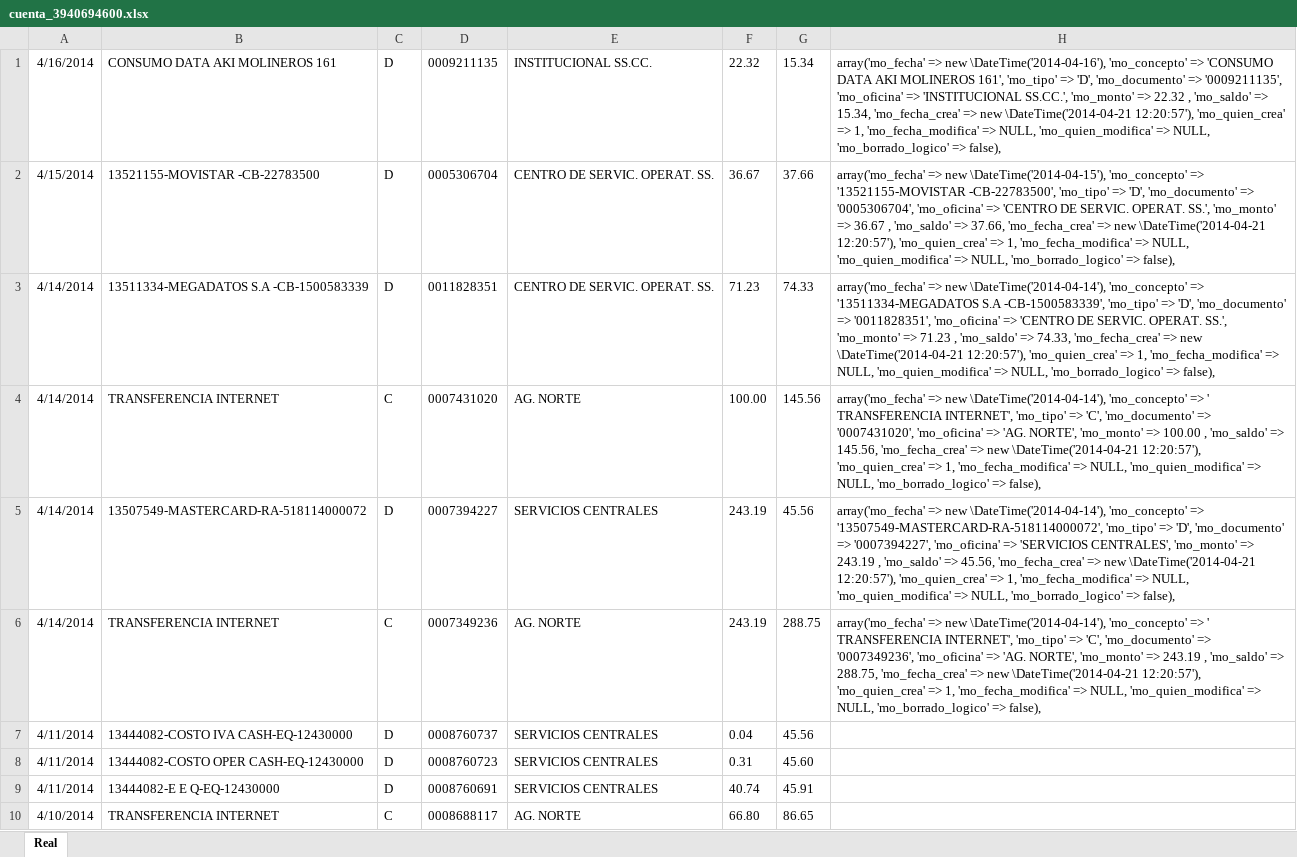
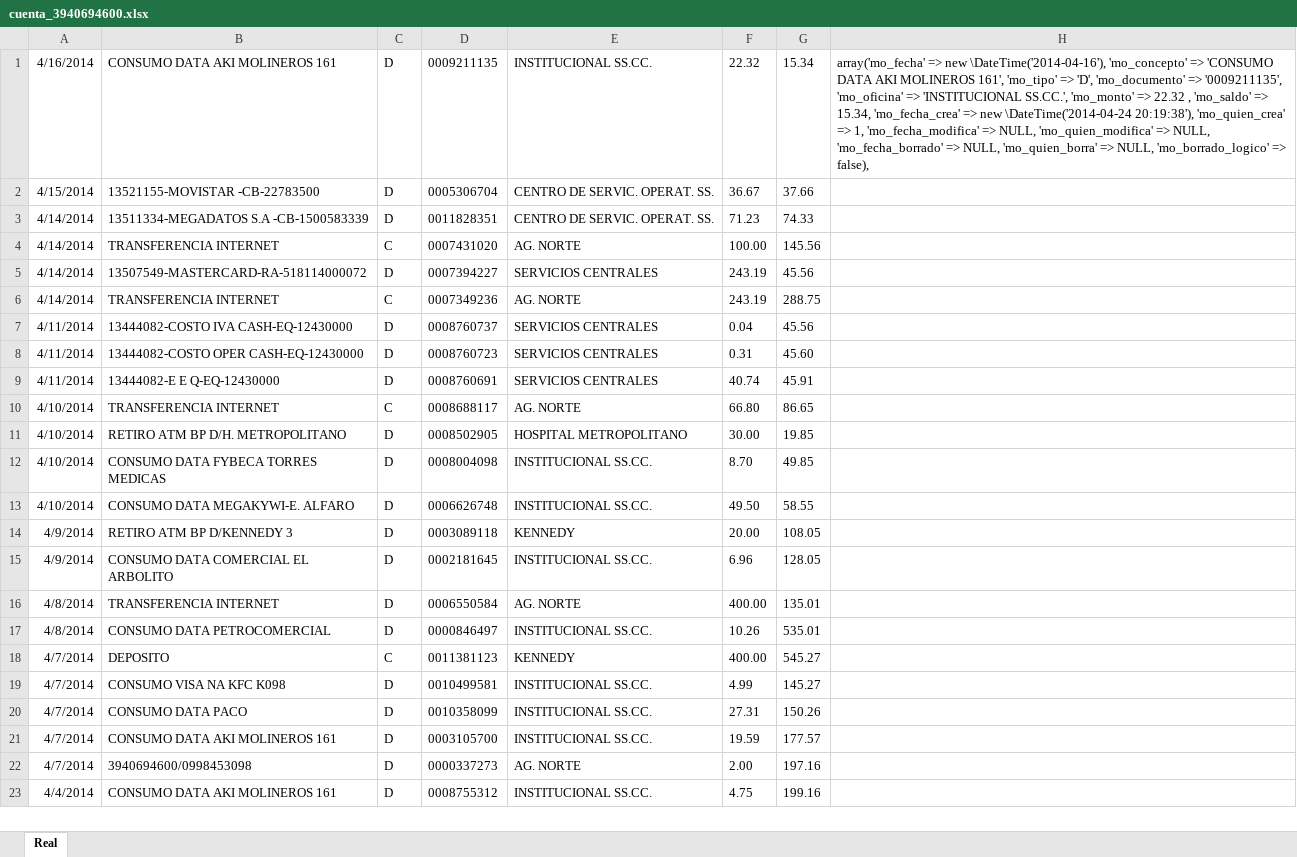
Before and after one commit to def3980/dml2, an Excel workbook: backup/cuenta_3940694600.xlsx, sheet Real, drawn as a sheet; only a part is shown; the shorter side is filled out with more unchanged rows; values as stored, in another font and other column widths than the file's, no borders; the diff names each change by its address in the sheet, - before the commit and + after, or states it on an @@ line.

```diff
--- a/backup/cuenta_3940694600.xlsx (sheet Real)
+++ b/backup/cuenta_3940694600.xlsx (sheet Real)
-H1: …=> new \DateTime('2014-04-21 12:20:57'), 'mo_quien_crea' => 1, 'mo_fecha_modifica' => NULL, 'mo_quien_modifica' => NULL,…
+H1: …=> new \DateTime('2014-04-24 20:19:38'), 'mo_quien_crea' => 1, 'mo_fecha_modifica' => NULL, 'mo_quien_modifica' => NULL, 'mo_fecha_borrado' => NULL, 'mo_quien_borra' => NULL,…
-H2: array('mo_fecha' => new \DateTime('2014-04-15'), 'mo_concepto' => '13521155-MOVISTAR -CB-22783500', 'mo_tipo' => 'D', 'mo_documento' => '0005306704', 'mo_oficina' => 'CENTRO DE SERVIC. OPERAT. SS.', 'mo_monto' => 36.67 , 'mo_saldo' => 37.66, 'mo_fecha_crea' => new \DateTime('2014-04-21 12:20:57'), 'mo_quien_crea' => 1, 'mo_fecha_modifica' => NULL, 'mo_quien_modifica' => NULL, 'mo_borrado_logico' => false),
+H2: (empty)
-H3: array('mo_fecha' => new \DateTime('2014-04-14'), 'mo_concepto' => '13511334-MEGADATOS S.A -CB-1500583339', 'mo_tipo' => 'D', 'mo_documento' => '0011828351', 'mo_oficina' => 'CENTRO DE SERVIC. OPERAT. SS.', 'mo_monto' => 71.23 , 'mo_saldo' => 74.33, 'mo_fecha_crea' => new \DateTime('2014-04-21 12:20:57'), 'mo_quien_crea' => 1, 'mo_fecha_modifica' => NULL, 'mo_quien_modifica' => NULL, 'mo_borrado_logico' => false),
+H3: (empty)
-H4: array('mo_fecha' => new \DateTime('2014-04-14'), 'mo_concepto' => ' TRANSFERENCIA INTERNET', 'mo_tipo' => 'C', 'mo_documento' => '0007431020', 'mo_oficina' => 'AG. NORTE', 'mo_monto' => 100.00 , 'mo_saldo' => 145.56, 'mo_fecha_crea' => new \DateTime('2014-04-21 12:20:57'), 'mo_quien_crea' => 1, 'mo_fecha_modifica' => NULL, 'mo_quien_modifica' => NULL, 'mo_borrado_logico' => false),
+H4: (empty)
-H5: array('mo_fecha' => new \DateTime('2014-04-14'), 'mo_concepto' => '13507549-MASTERCARD-RA-518114000072', 'mo_tipo' => 'D', 'mo_documento' => '0007394227', 'mo_oficina' => 'SERVICIOS CENTRALES', 'mo_monto' => 243.19 , 'mo_saldo' => 45.56, 'mo_fecha_crea' => new \DateTime('2014-04-21 12:20:57'), 'mo_quien_crea' => 1, 'mo_fecha_modifica' => NULL, 'mo_quien_modifica' => NULL, 'mo_borrado_logico' => false),
+H5: (empty)
-H6: array('mo_fecha' => new \DateTime('2014-04-14'), 'mo_concepto' => ' TRANSFERENCIA INTERNET', 'mo_tipo' => 'C', 'mo_documento' => '0007349236', 'mo_oficina' => 'AG. NORTE', 'mo_monto' => 243.19 , 'mo_saldo' => 288.75, 'mo_fecha_crea' => new \DateTime('2014-04-21 12:20:57'), 'mo_quien_crea' => 1, 'mo_fecha_modifica' => NULL, 'mo_quien_modifica' => NULL, 'mo_borrado_logico' => false),
+H6: (empty)
```
Also changed, not shown: backup/cuenta_2200555126.xlsx, backup/cuenta_2200555154.xlsx, 28 other files.
